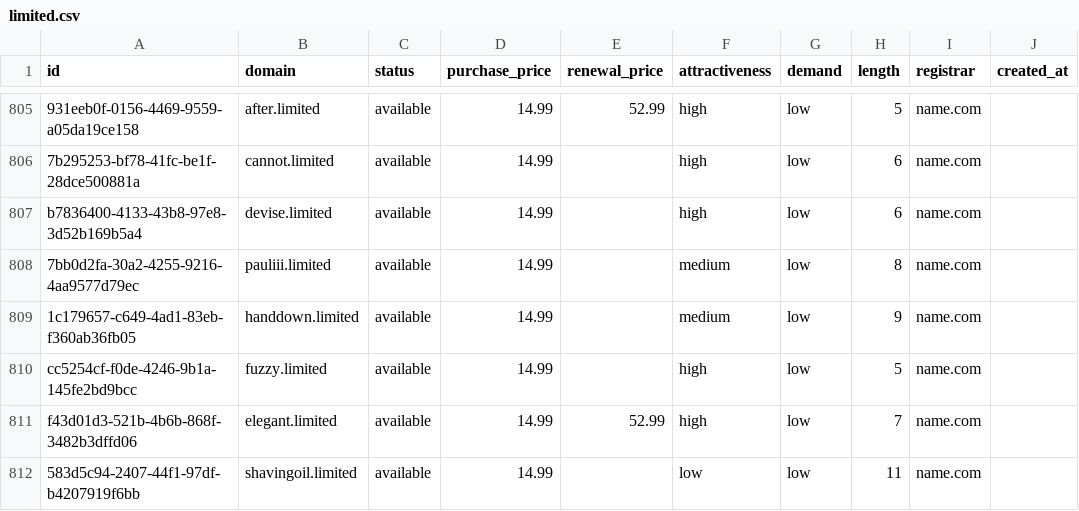
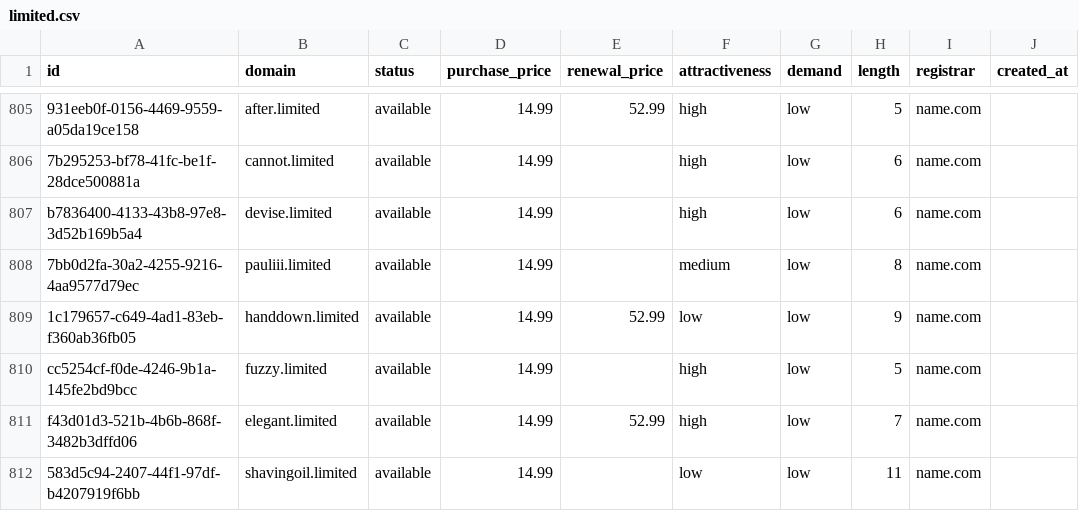
Before and after one commit to UniqueDomains/limited-oneword-domains, a CSV file: limited.csv, drawn as a sheet; only a part is shown, gaps mark what is left out; the diff names each change by its address in the sheet, - before the commit and + after, or states it on an @@ line.

Commit message:
Domains update

```diff
--- a/limited.csv
+++ b/limited.csv
-E809 (renewal_price): (empty)
+E809 (renewal_price): 52.99
-F809 (attractiveness): medium
+F809 (attractiveness): low
```
Also changed, not shown: 4 other files.
